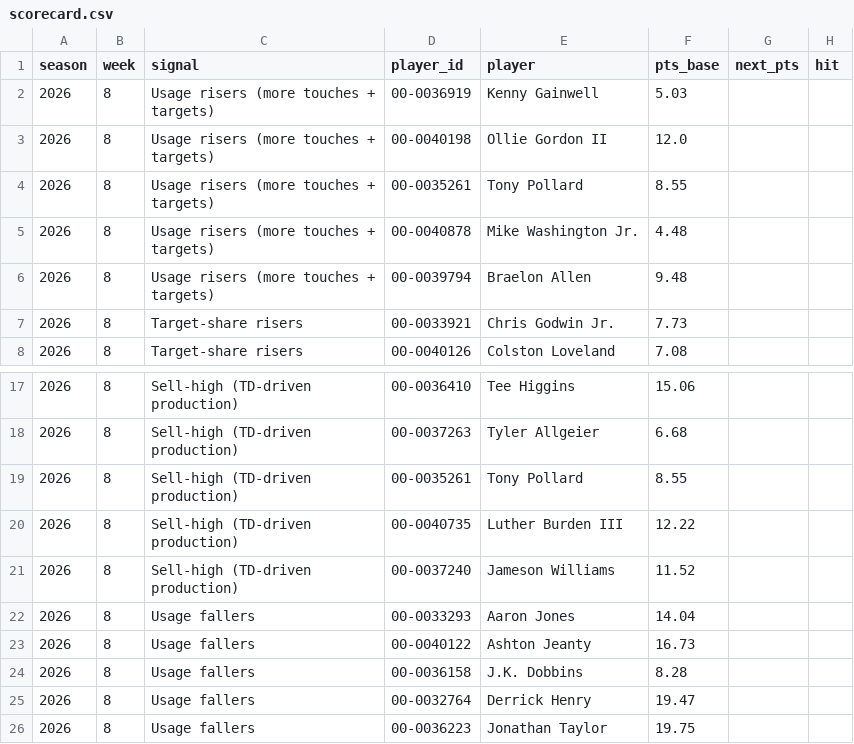
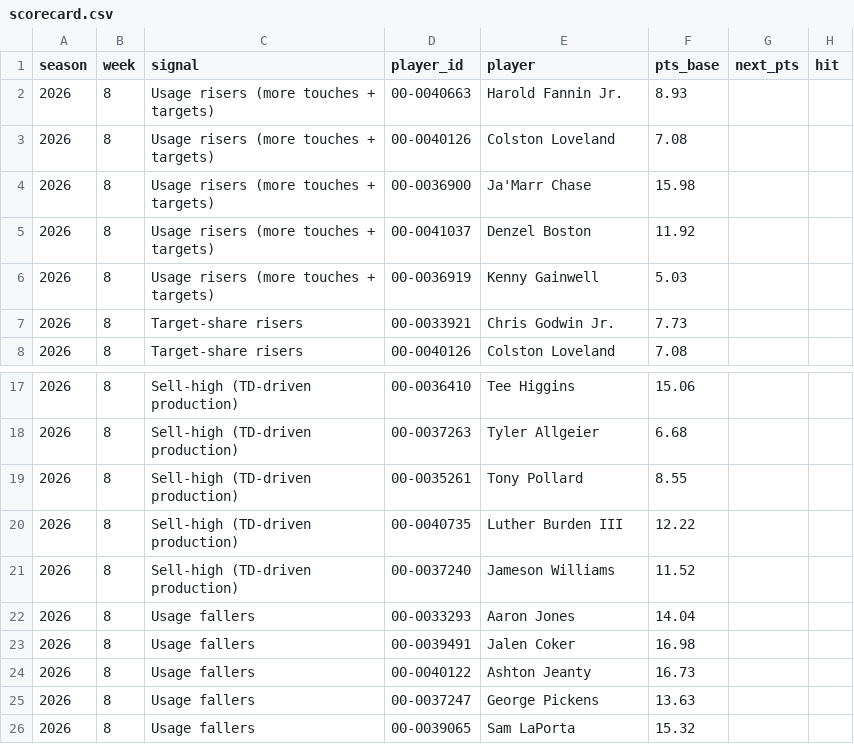
Before and after one commit to griffin2819/Startsignal, a CSV file: scorecard.csv, drawn as a sheet; only a part is shown, gaps mark what is left out.

```diff
--- a/scorecard.csv
+++ b/scorecard.csv
@@ -1,7 +1,7 @@
 season,week,signal,player_id,player,pts_base,next_pts,hit
+2026,8,Usage risers (more touches + targets),00-0040663,Harold Fannin Jr.,8.93,,
+2026,8,Usage risers (more touches + targets),00-0040126,Colston Loveland,7.08,,
+2026,8,Usage risers (more touches + targets),00-0036900,Ja'Marr Chase,15.98,,
+2026,8,Usage risers (more touches + targets),00-0041037,Denzel Boston,11.92,,
 2026,8,Usage risers (more touches + targets),00-0036919,Kenny Gainwell,5.03,,
-2026,8,Usage risers (more touches + targets),00-0040198,Ollie Gordon II,12.0,,
-2026,8,Usage risers (more touches + targets),00-0035261,Tony Pollard,8.55,,
-2026,8,Usage risers (more touches + targets),00-0040878,Mike Washington Jr.,4.48,,
-2026,8,Usage risers (more touches + targets),00-0039794,Braelon Allen,9.48,,
 2026,8,Target-share risers,00-0033921,Chris Godwin Jr.,7.73,,
@@ -22,5 +22,5 @@ season,week,signal,player_id,player,pts_base,next_pts,hit
 2026,8,Usage fallers,00-0033293,Aaron Jones,14.04,,
+2026,8,Usage fallers,00-0039491,Jalen Coker,16.98,,
 2026,8,Usage fallers,00-0040122,Ashton Jeanty,16.73,,
-2026,8,Usage fallers,00-0036158,J.K. Dobbins,8.28,,
-2026,8,Usage fallers,00-0032764,Derrick Henry,19.47,,
-2026,8,Usage fallers,00-0036223,Jonathan Taylor,19.75,,
+2026,8,Usage fallers,00-0037247,George Pickens,13.63,,
+2026,8,Usage fallers,00-0039065,Sam LaPorta,15.32,,
```
Also changed, not shown: 3 other files.
